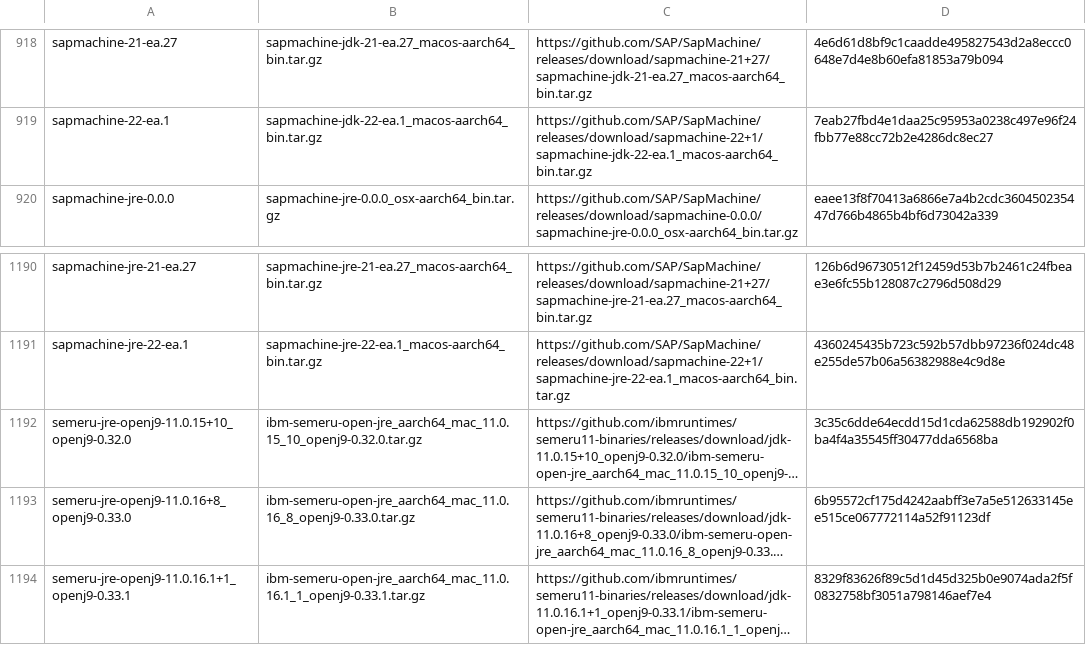
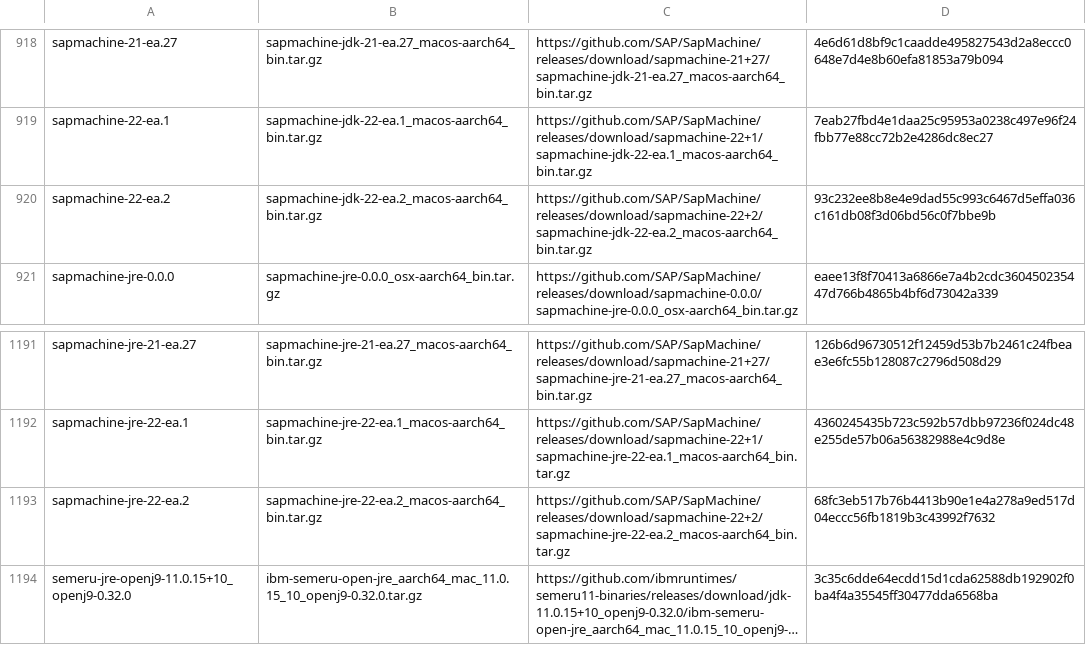
Before and after one commit to mise-plugins/rtx-java, a TSV file: data/jdk-macosx-aarch64-all.tsv, drawn as a sheet; only a part is shown, gaps mark what is left out; the shorter side is filled out with more unchanged rows; long unchanged cells end in …; the diff names each change by its address in the sheet, - before the commit and + after, or states it on an @@ line.

Commit message:
Update Java release data

```diff
--- a/data/jdk-macosx-aarch64-all.tsv
+++ b/data/jdk-macosx-aarch64-all.tsv
+row 920: sapmachine-22-ea.2 | sapmachine-jdk-22-ea.2_macos-aarch64_bin.tar.gz | https://github.com/SAP/SapMachine/releases/download/sapmachine-22+2/sapmachine-jdk-22-ea.2_macos-aarch64_bin.tar.gz | 93c232ee8b8e4e9dad55c993c6467d5effa036c161db08f3d06bd56c0f7bbe9b
+row 1193: sapmachine-jre-22-ea.2 | sapmachine-jre-22-ea.2_macos-aarch64_bin.tar.gz | https://github.com/SAP/SapMachine/releases/download/sapmachine-22+2/sapmachine-jre-22-ea.2_macos-aarch64_bin.tar.gz | 68fc3eb517b76b4413b90e1e4a278a9ed517d04eccc56fb1819b3c43992f7632
```
Also changed, not shown: data/jdk-macosx-aarch64-ea.tsv, data/jdk-macosx-arm64-all.tsv, 3 other files.
